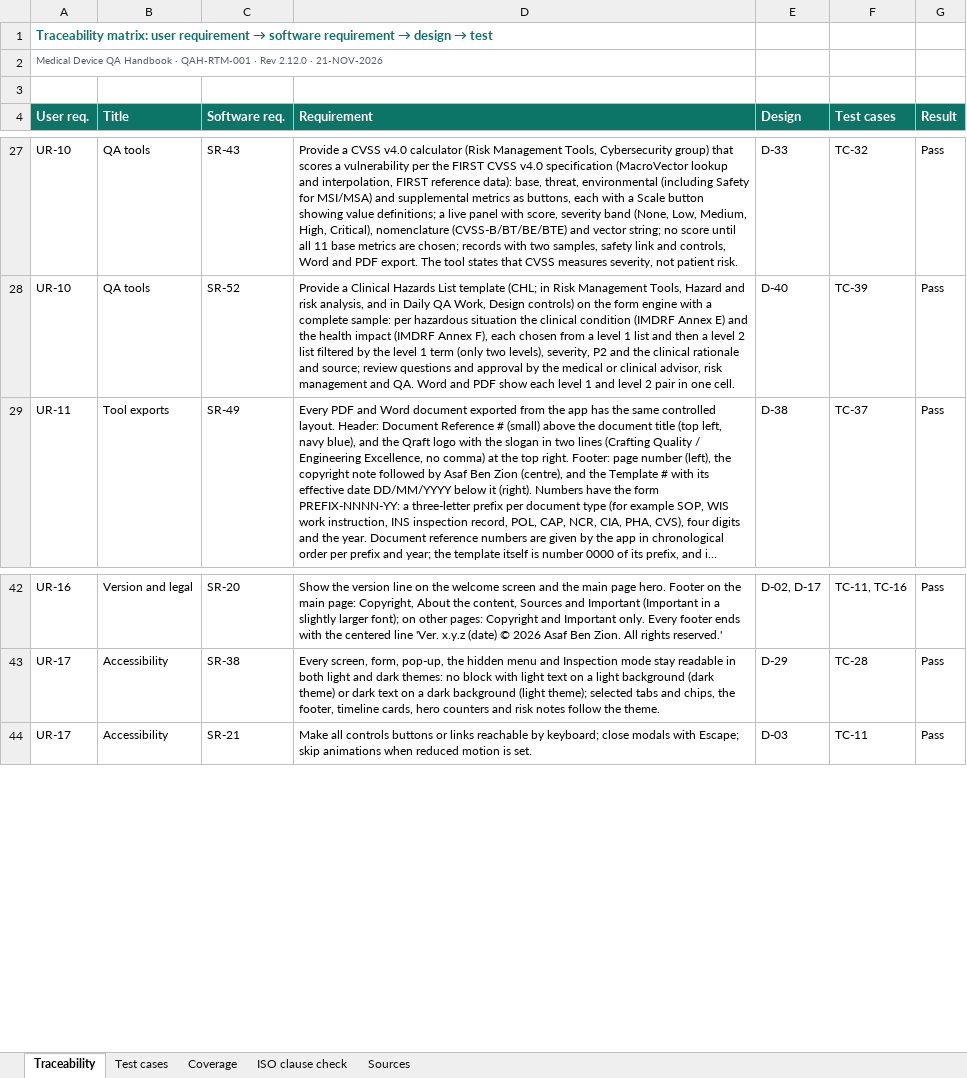
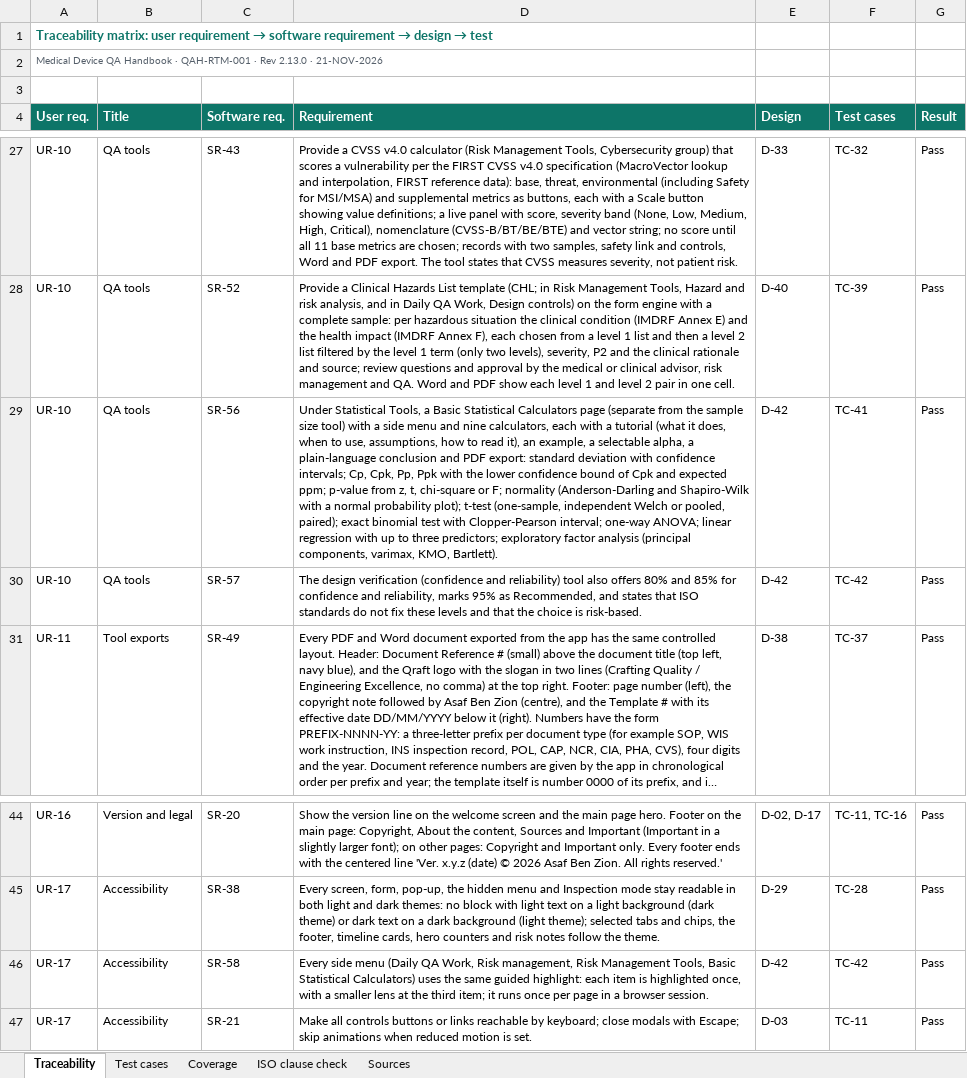
Before and after one commit to artisseri12asaf/qms-refresher, an Excel workbook: vv/RTM.xlsx, sheet Traceability, drawn as a sheet; only a part is shown, gaps mark what is left out; long unchanged cells end in …; values as stored, in another font and other column widths than the file's, no borders; the diff names each change by its address in the sheet, - before the commit and + after, or states it on an @@ line.

```diff
--- a/vv/RTM.xlsx (sheet Traceability)
+++ b/vv/RTM.xlsx (sheet Traceability)
-A2 (User req.): …· Rev 2.12.0 · 21-NOV-2026
+A2 (User req.): …· Rev 2.13.0 · 21-NOV-2026
+row 29: UR-10 | QA tools | SR-56 | Under Statistical Tools, a Basic Statistical Calculators page (separate from the sample size tool) with a side menu and nine calculators, each with a tutorial (what it does, when to use, assumptions, how to read it), an example, a selectable alpha, a plain-language conclusion and PDF export: standard deviation with confidence intervals; Cp, Cpk, Pp, Ppk with the lower confidence bound of Cpk and expected ppm; p-value from z, t, chi-square or F; normality (Anderson-Darling and Shapiro-Wilk with a normal probability plot); t-test (one-sample, independent Welch or pooled, paired); exact binomial test with Clopper-Pearson interval; one-way ANOVA; linear regression with up to three predictors; exploratory factor analysis (principal components, varimax, KMO, Bartlett). | D-42 | TC-41 | Pass
+row 30: UR-10 | QA tools | SR-57 | The design verification (confidence and reliability) tool also offers 80% and 85% for confidence and reliability, marks 95% as Recommended, and states that ISO standards do not fix these levels and that the choice is risk-based. | D-42 | TC-42 | Pass
+row 46: UR-17 | Accessibility | SR-58 | Every side menu (Daily QA Work, Risk management, Risk Management Tools, Basic Statistical Calculators) uses the same guided highlight: each item is highlighted once, with a smaller lens at the third item; it runs once per page in a browser session. | D-42 | TC-42 | Pass
```
Also changed, not shown: sheet Test cases, sheet Coverage, sheet Sources, sheet ISO clause check, 15 other files.
